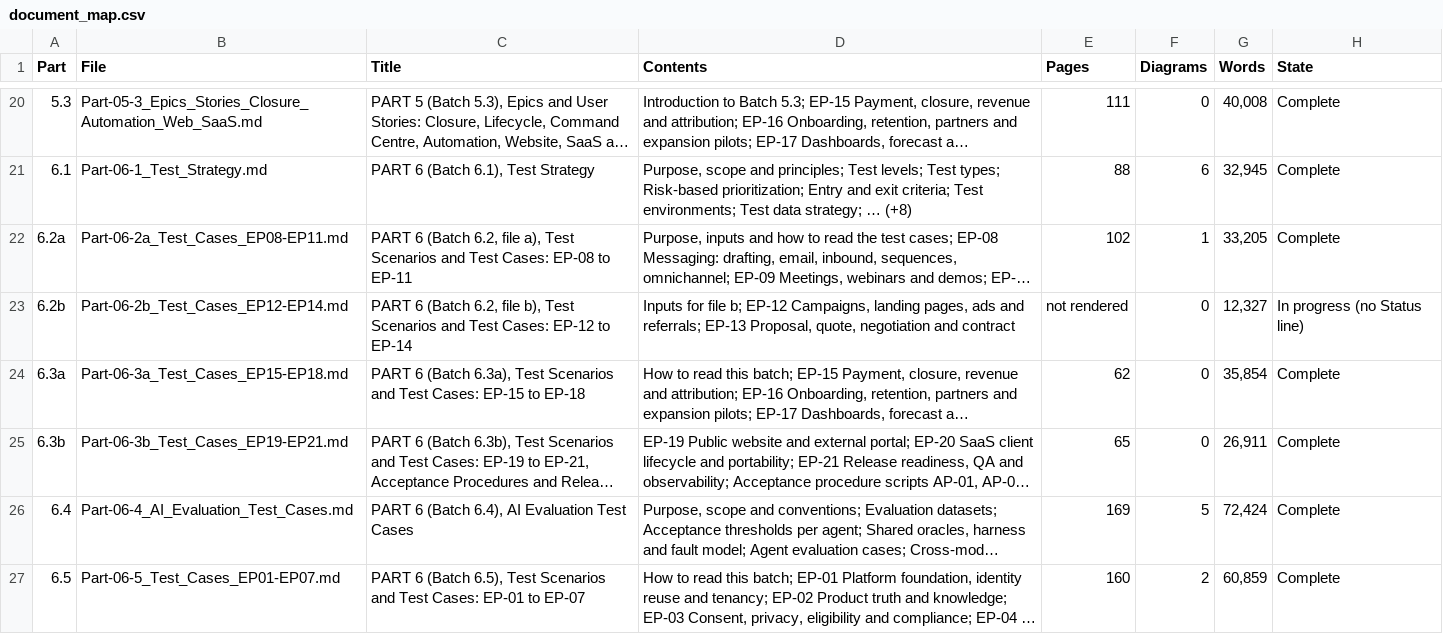
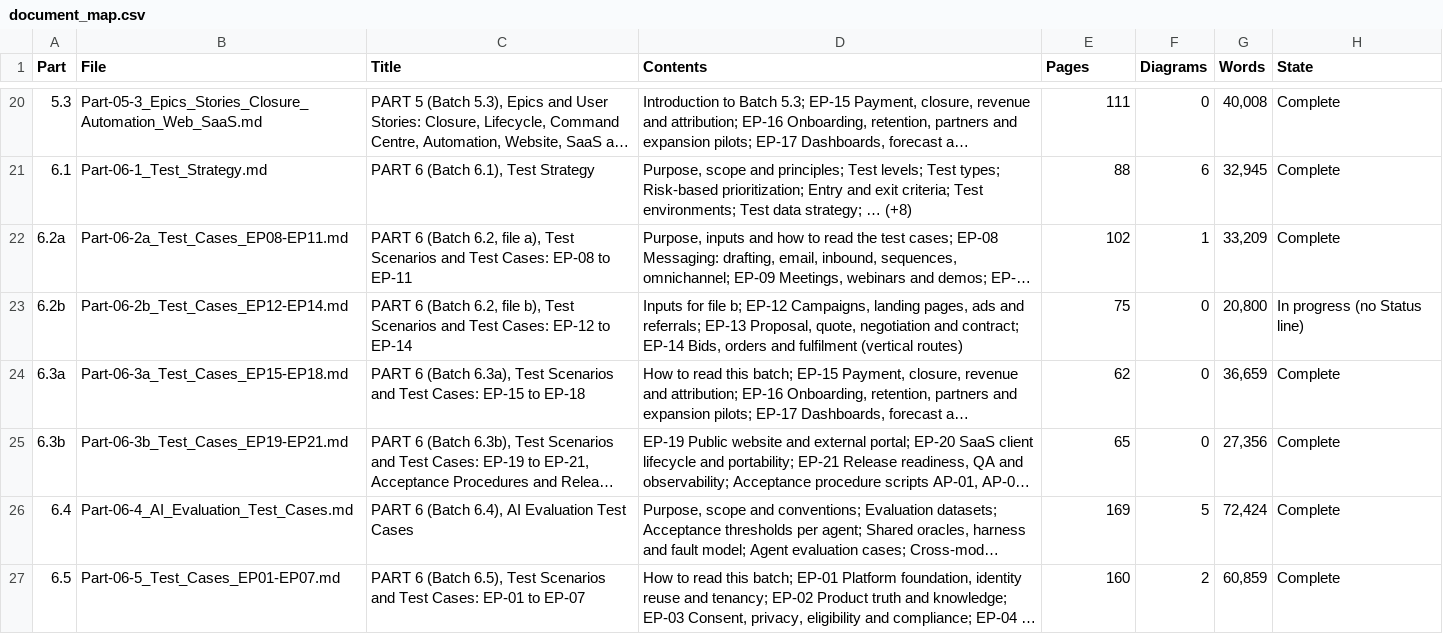
Before and after one commit to vishnukeerthi0428-ctrl/Allinonecalculator, a CSV file: blueprint/final/document_map.csv, drawn as a sheet; only a part is shown, gaps mark what is left out; long unchanged cells end in …; the diff covers the shown part only; the diff names each change by its address in the sheet, - before the commit and + after, or states it on an @@ line.

```diff
--- a/blueprint/final/document_map.csv
+++ b/blueprint/final/document_map.csv
-G22 (Words): 33,205
+G22 (Words): 33,209
-D23 (Contents): …negotiation and contract
+D23 (Contents): …negotiation and contract; EP-14 Bids, orders and fulfilment (vertical routes)
-E23 (Pages): not rendered
+E23 (Pages): 75
-G23 (Words): 12,327
+G23 (Words): 20,800
-G24 (Words): 35,854
+G24 (Words): 36,659
-G25 (Words): 26,911
+G25 (Words): 27,356
```
Also changed, not shown: 2 added rows and 2 edited cells elsewhere in this file, blueprint/final/id_registry.csv, blueprint/final/register_assumptions.csv, 9 other files.
